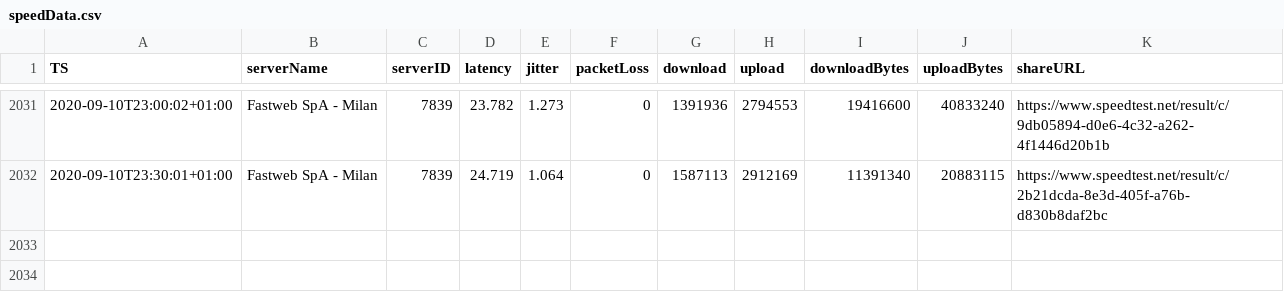
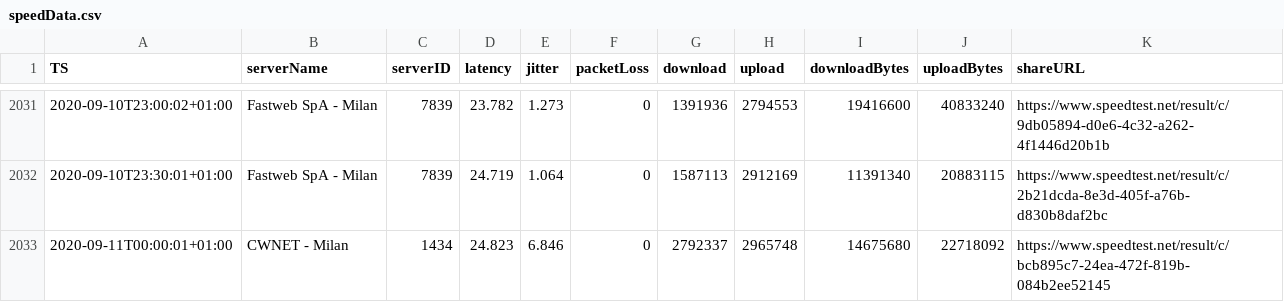
Before and after one commit to mauriziopapini/datalog, a CSV file: speedData.csv, drawn as a sheet; only a part is shown, gaps mark what is left out; the diff names each change by its address in the sheet, - before the commit and + after, or states it on an @@ line.

Commit message:
upd

```diff
--- a/speedData.csv
+++ b/speedData.csv
+row 2033: 2020-09-11T00:00:01+01:00 | CWNET - Milan | 1434 | 24.823 | 6.846 | 0 | 2792337 | 2965748 | 14675680 | 22718092 | https://www.speedtest.net/result/c/bcb895c7-24ea-472f-819b-084b2ee52145
```
